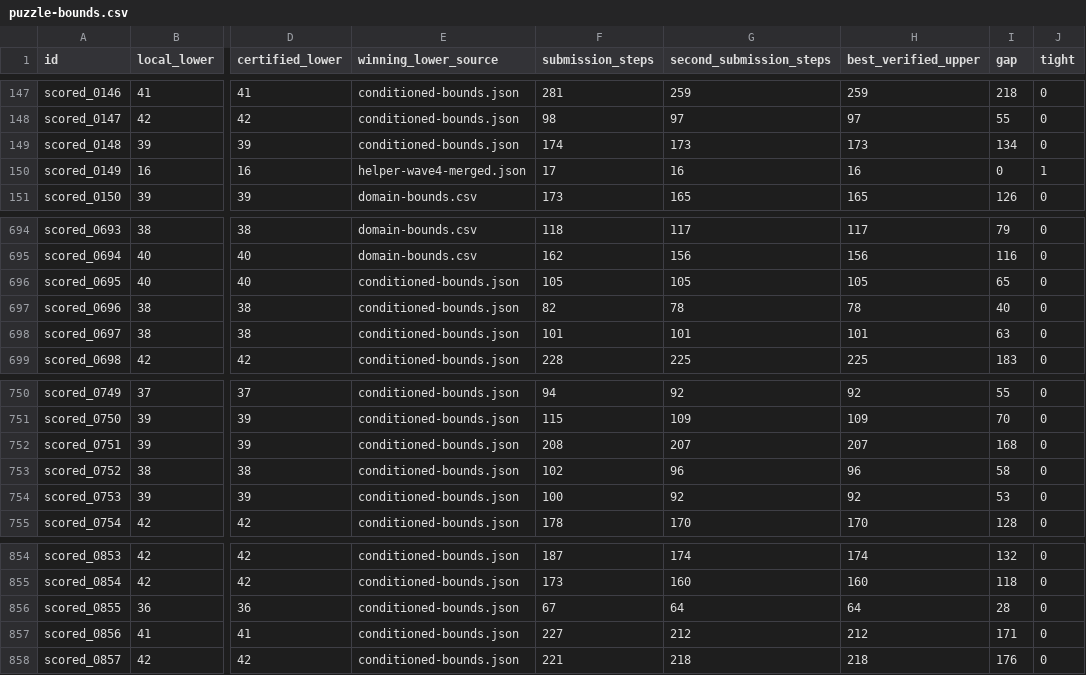
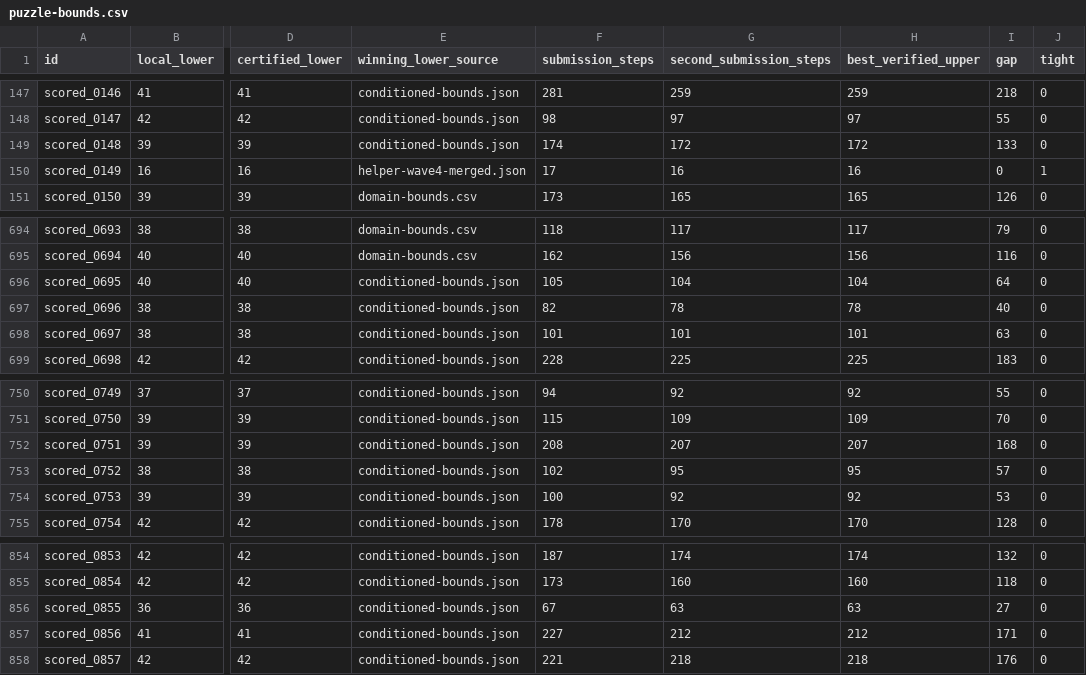
Before and after one commit to Doubao-of-hy/Santa_2026, a CSV file: collaboration/puzzle-bounds.csv, drawn as a sheet; only a part is shown, gaps mark what is left out; the diff names each change by its address in the sheet, - before the commit and + after, or states it on an @@ line.

```diff
--- a/collaboration/puzzle-bounds.csv
+++ b/collaboration/puzzle-bounds.csv
-G149 (second_submission_steps): 173
+G149 (second_submission_steps): 172
-H149 (best_verified_upper): 173
+H149 (best_verified_upper): 172
-I149 (gap): 134
+I149 (gap): 133
-G696 (second_submission_steps): 105
+G696 (second_submission_steps): 104
-H696 (best_verified_upper): 105
+H696 (best_verified_upper): 104
-I696 (gap): 65
+I696 (gap): 64
-G753 (second_submission_steps): 96
+G753 (second_submission_steps): 95
-H753 (best_verified_upper): 96
+H753 (best_verified_upper): 95
-I753 (gap): 58
+I753 (gap): 57
-G856 (second_submission_steps): 64
+G856 (second_submission_steps): 63
-H856 (best_verified_upper): 64
+H856 (best_verified_upper): 63
-I856 (gap): 28
+I856 (gap): 27
```
Also changed, not shown: public-assisted/Asterios-history.csv, public-assisted/origins.csv, 21 other files.
